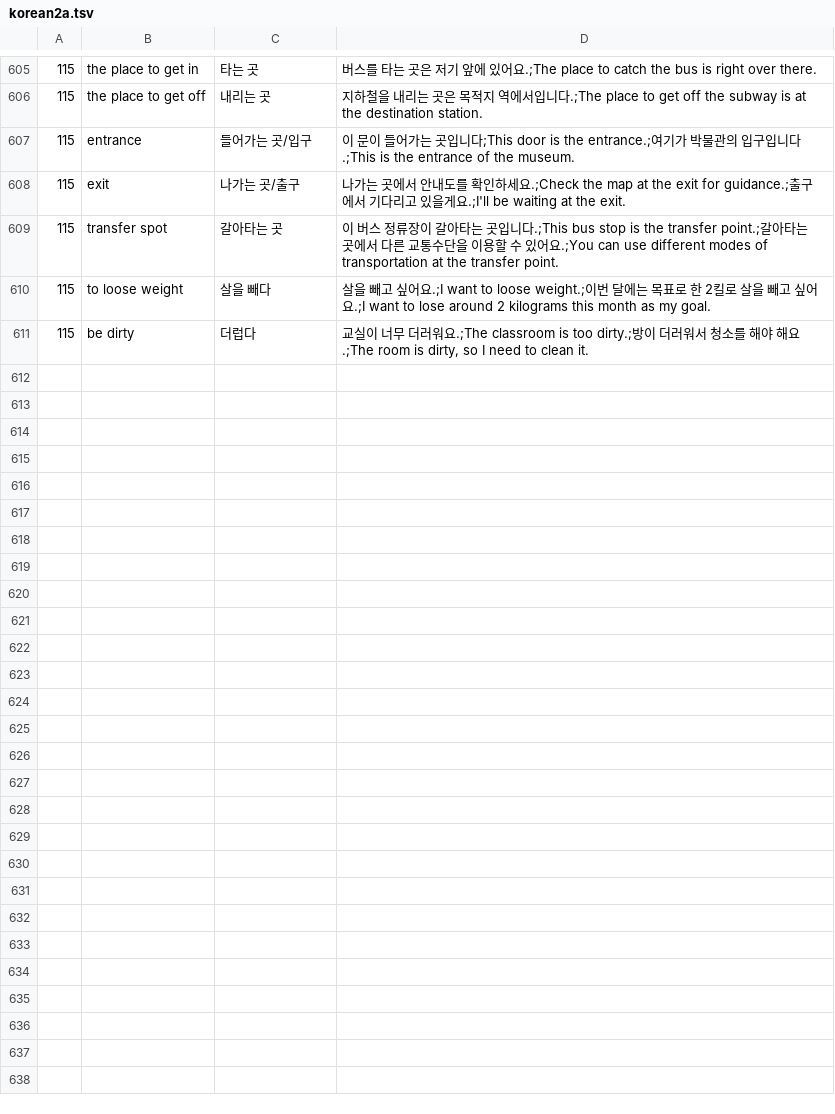
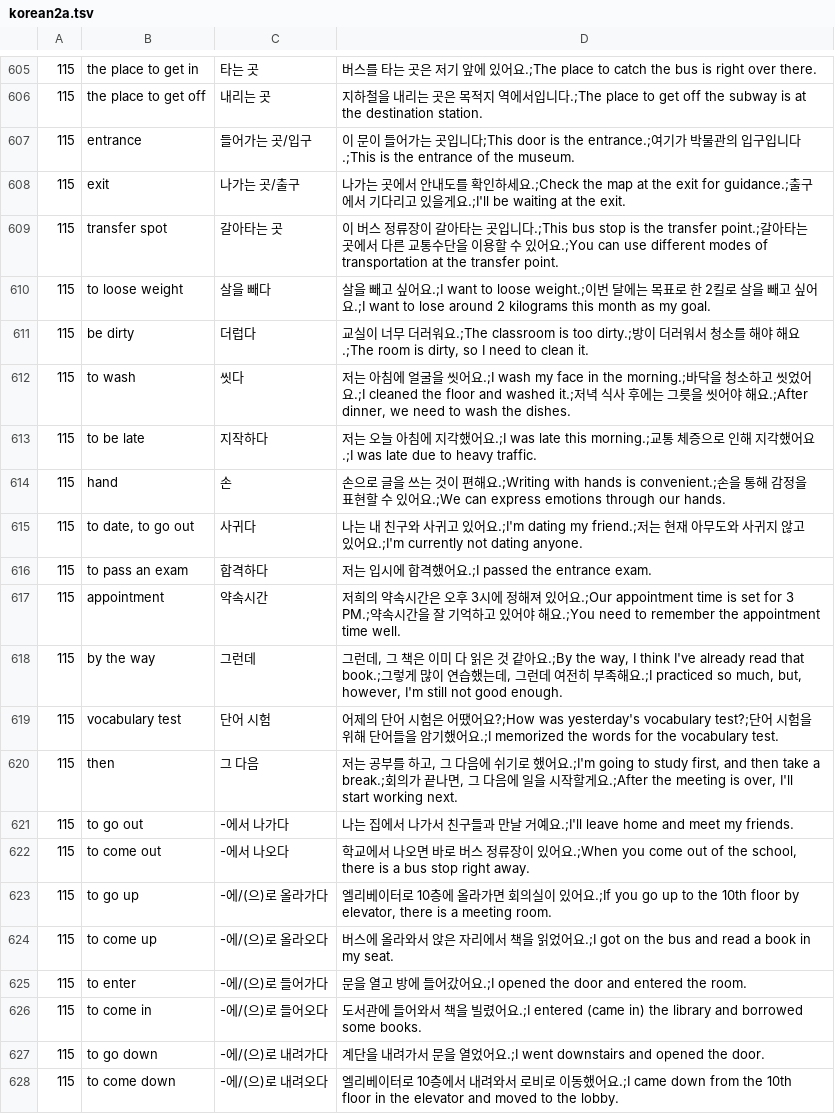
Before and after one commit to adrianderstroff/anki-korean, a TSV file: data/tsv/korean2a.tsv, drawn as a sheet; only a part is shown, gaps mark what is left out.

Commit message:
added some more lecture 115 vocabulary

```diff
--- a/data/tsv/korean2a.tsv
+++ b/data/tsv/korean2a.tsv
@@ -611 +611,18 @@
 115	be dirty	더럽다	교실이 너무 더러워요.;The classroom is too dirty.;방이 더러워서 청소를 해야 해요.;The room is dirty, so I need to clean it.
+115	to wash	씻다	저는 아침에 얼굴을 씻어요.;I wash my face in the morning.;바닥을 청소하고 씻었어요.;I cleaned the floor and washed it.;저녁 식사 후에는 그릇을 씻어야 해요.;After dinner, we need to wash the dishes.
+115	to be late	지작하다	저는 오늘 아침에 지각했어요.;I was late this morning.;교통 체증으로 인해 지각했어요.;I was late due to heavy traffic.
+115	hand	손	손으로 글을 쓰는 것이 편해요.;Writing with hands is convenient.;손을 통해 감정을 표현할 수 있어요.;We can express emotions through our hands.
+115	to date, to go out	사귀다	나는 내 친구와 사귀고 있어요.;I'm dating my friend.;저는 현재 아무도와 사귀지 않고 있어요.;I'm currently not dating anyone.
+115	to pass an exam	합격하다	저는 입시에 합격했어요.;I passed the entrance exam.
+115	appointment	약속시간	저희의 약속시간은 오후 3시에 정해져 있어요.;Our appointment time is set for 3 PM.;약속시간을 잘 기억하고 있어야 해요.;You need to remember the appointment time well.
+115	by the way	그런데	그런데, 그 책은 이미 다 읽은 것 같아요.;By the way, I think I've already read that book.;그렇게 많이 연습했는데, 그런데 여전히 부족해요.;I practiced so much, but, however, I'm still not good enough.
+115	vocabulary test	단어 시험	어제의 단어 시험은 어땠어요?;How was yesterday's vocabulary test?;단어 시험을 위해 단어들을 암기했어요.;I memorized the words for the vocabulary test.
+115	then	그 다음	저는 공부를 하고, 그 다음에 쉬기로 했어요.;I'm going to study first, and then take a break.;회의가 끝나면, 그 다음에 일을 시작할게요.;After the meeting is over, I'll start working next.
+115	to go out	-에서 나가다	나는 집에서 나가서 친구들과 만날 거예요.;I'll leave home and meet my friends.
+115	to come out	-에서 나오다	학교에서 나오면 바로 버스 정류장이 있어요.;When you come out of the school, there is a bus stop right away.
+115	to go up	-에/(으)로 올라가다	엘리베이터로 10층에 올라가면 회의실이 있어요.;If you go up to the 10th floor by elevator, there is a meeting room.
+115	to come up	-에/(으)로 올라오다	버스에 올라와서 앉은 자리에서 책을 읽었어요.;I got on the bus and read a book in my seat.
+115	to enter	-에/(으)로 들어가다	문을 열고 방에 들어갔어요.;I opened the door and entered the room.
+115	to come in	-에/(으)로 들어오다	도서관에 들어와서 책을 빌렸어요.;I entered (came in) the library and borrowed some books.
+115	to go down	-에/(으)로 내려가다	계단을 내려가서 문을 열었어요.;I went downstairs and opened the door.
+115	to come down	-에/(으)로 내려오다	엘리베이터로 10층에서 내려와서 로비로 이동했어요.;I came down from the 10th floor in the elevator and moved to the lobby.
```
Also changed, not shown: 3 other files.
